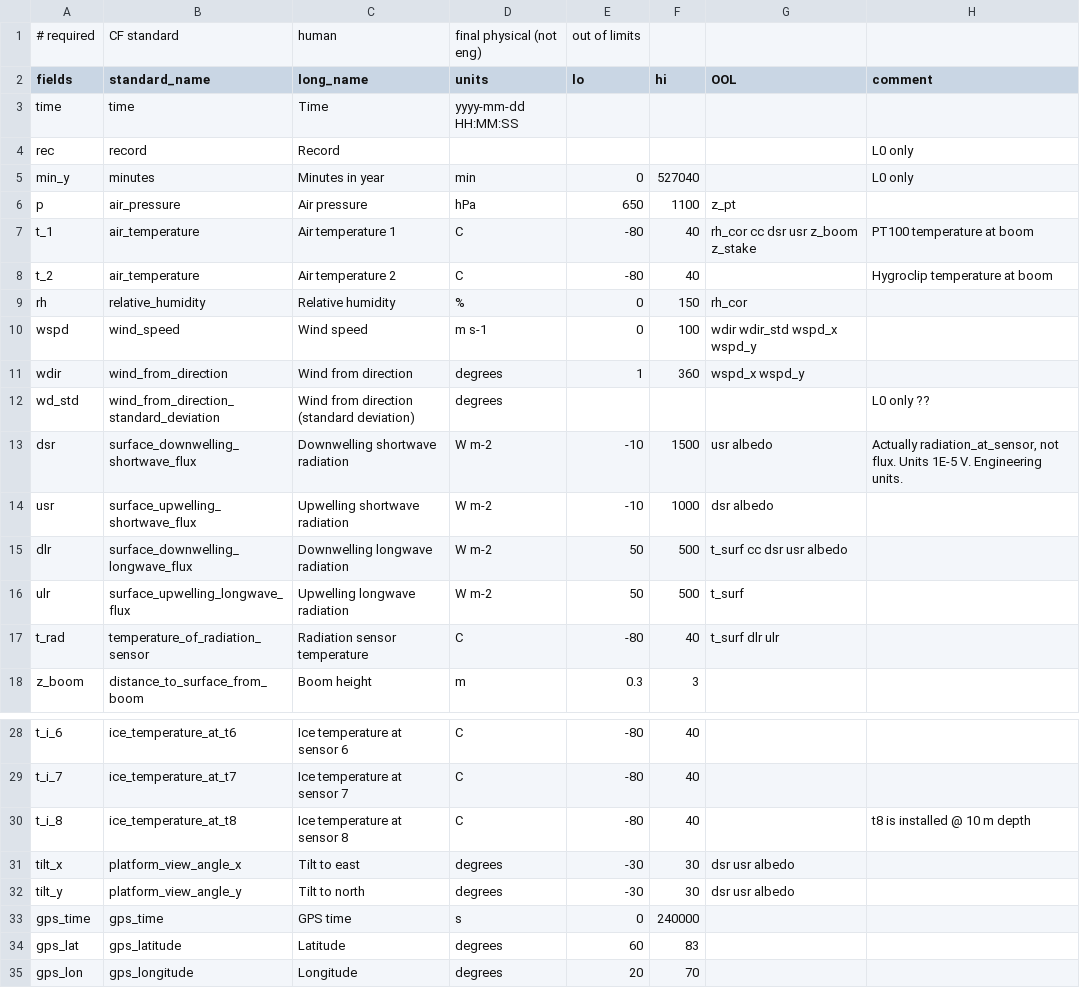
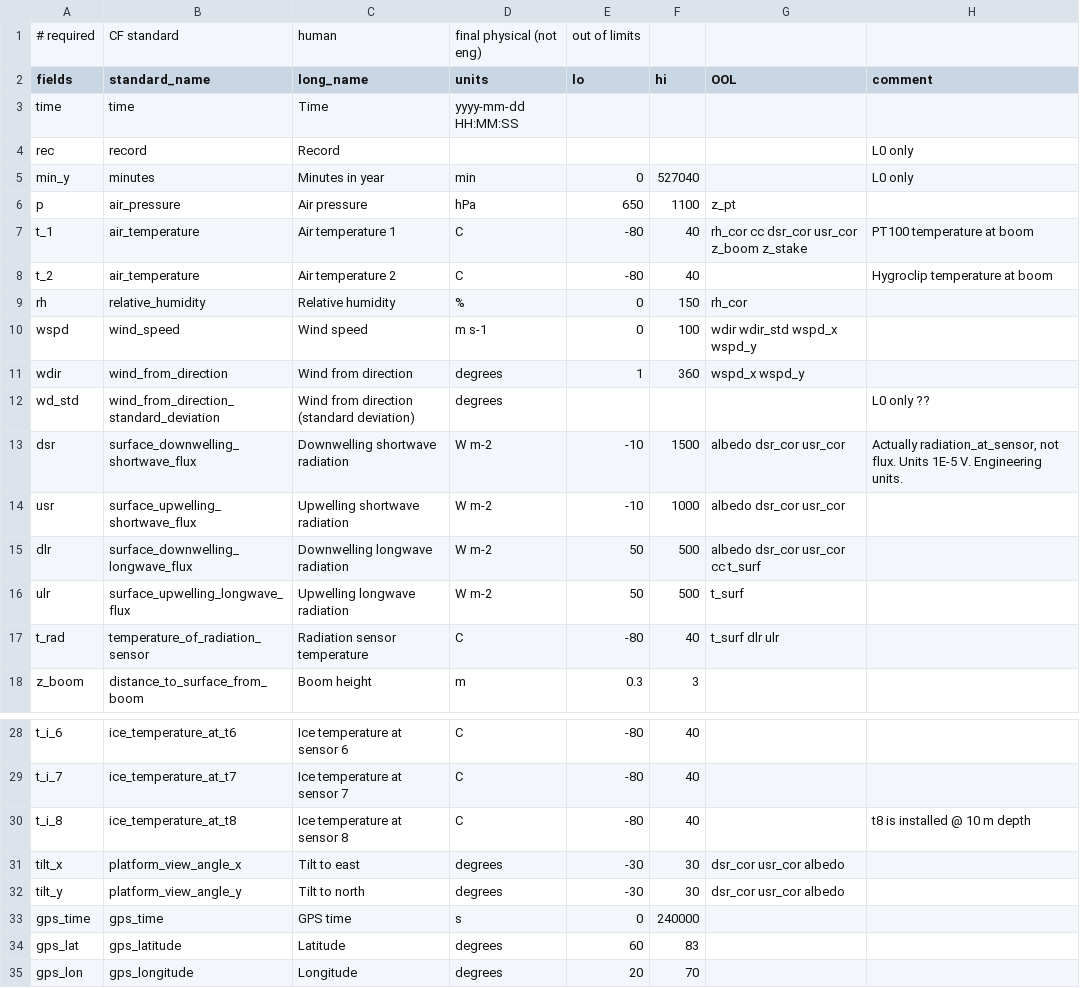
Before and after one commit to GEUS-Glaciology-and-Climate/pypromice, a CSV file: variables.csv, drawn as a sheet; only a part is shown, gaps mark what is left out.

```diff
--- a/variables.csv
+++ b/variables.csv
@@ -6,3 +6,3 @@ min_y,minutes,Minutes in year,min,0,527040,,L0 only
 p,air_pressure,Air pressure,hPa,650,1100,z_pt,
-t_1,air_temperature,Air temperature 1,C,-80,40,rh_cor cc dsr usr z_boom z_stake,PT100 temperature at boom
+t_1,air_temperature,Air temperature 1,C,-80,40,rh_cor cc dsr_cor usr_cor z_boom z_stake,PT100 temperature at boom
 t_2,air_temperature,Air temperature 2,C,-80,40,,Hygroclip temperature at boom
@@ -12,5 +12,5 @@ wdir,wind_from_direction,Wind from direction,degrees,1,360,wspd_x wspd_y,
 wd_std,wind_from_direction_standard_deviation,Wind from direction (standard deviation),degrees,,,,L0 only ??
-dsr,surface_downwelling_shortwave_flux,Downwelling shortwave radiation,W m-2,-10,1500,usr albedo,"Actually radiation_at_sensor, not flux. Units 1E-5 V. Engineering units."
-usr,surface_upwelling_shortwave_flux,Upwelling shortwave radiation,W m-2,-10,1000,dsr albedo,
-dlr,surface_downwelling_longwave_flux,Downwelling longwave radiation,W m-2,50,500,t_surf cc dsr usr albedo,
+dsr,surface_downwelling_shortwave_flux,Downwelling shortwave radiation,W m-2,-10,1500,albedo dsr_cor usr_cor,"Actually radiation_at_sensor, not flux. Units 1E-5 V. Engineering units."
+usr,surface_upwelling_shortwave_flux,Upwelling shortwave radiation,W m-2,-10,1000,albedo dsr_cor usr_cor,
+dlr,surface_downwelling_longwave_flux,Downwelling longwave radiation,W m-2,50,500,albedo dsr_cor usr_cor cc t_surf,
 ulr,surface_upwelling_longwave_flux,Upwelling longwave radiation,W m-2,50,500,t_surf,
@@ -30,4 +30,4 @@ t_i_7,ice_temperature_at_t7,Ice temperature at sensor 7,C,-80,40,,
 t_i_8,ice_temperature_at_t8,Ice temperature at sensor 8,C,-80,40,,t8 is installed @ 10 m depth
-tilt_x,platform_view_angle_x,Tilt to east,degrees,-30,30,dsr usr albedo,
-tilt_y,platform_view_angle_y,Tilt to north,degrees,-30,30,dsr usr albedo,
+tilt_x,platform_view_angle_x,Tilt to east,degrees,-30,30,dsr_cor usr_cor albedo,
+tilt_y,platform_view_angle_y,Tilt to north,degrees,-30,30,dsr_cor usr_cor albedo,
 gps_time,gps_time,GPS time,s,0,240000,,
```
Also changed, not shown: 1 other file.
